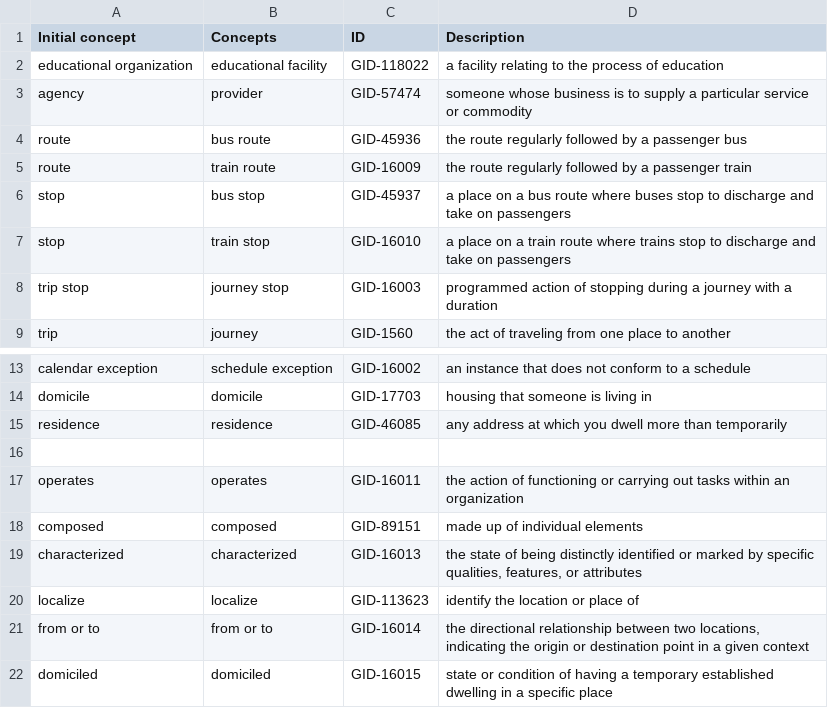
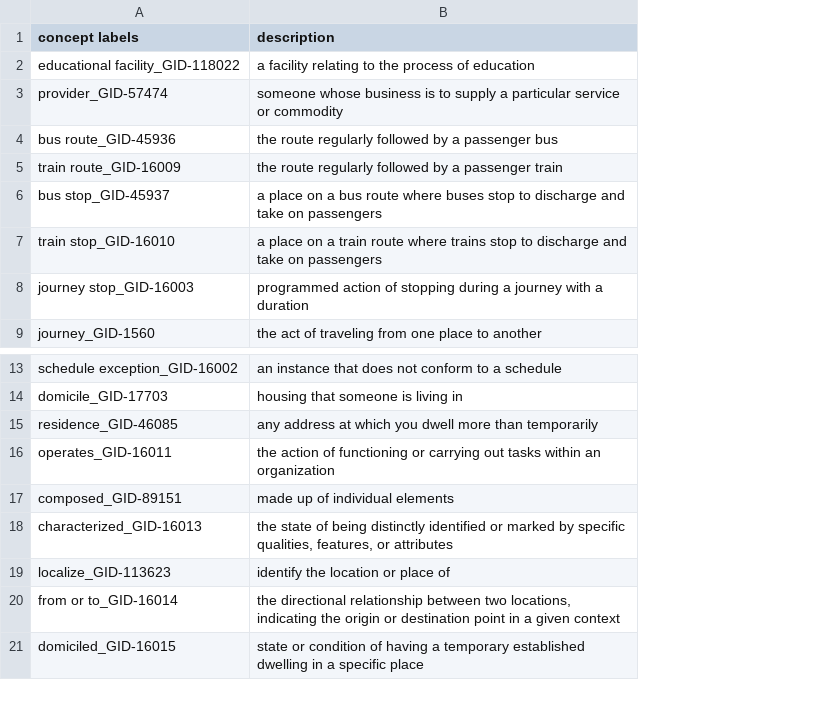
Before and after one commit to ThomasPasquali/Transportation-Education-Facilities, a CSV file: Phase 3 - Language Definition/DomainLanguageResources.csv, drawn as a sheet; only a part is shown, gaps mark what is left out; removed rows and columns are numbered as before the commit, all else as after; the diff names each change by its address in the sheet, - before the commit and + after, or states it on an @@ line.

Commit message:
Language definition

```diff
--- a/Phase 3 - Language Definition/DomainLanguageResources.csv
+++ b/Phase 3 - Language Definition/DomainLanguageResources.csv
-column A (Initial concept), rows 2-9: educational organization | agency | route | route | stop | stop | trip stop | trip; rows 13-15: calendar exception | domicile | residence; rows 17-22: operates | composed | characterized | localize | from or to | domiciled
-column B (Concepts), rows 2-9: educational facility | provider | bus route | train route | bus stop | train stop | journey stop | journey; rows 13-15: schedule exception | domicile | residence; rows 17-22: operates | composed | characterized | localize | from or to | domiciled
-column C (ID), rows 2-9: GID-118022 | GID-57474 | GID-45936 | GID-16009 | GID-45937 | GID-16010 | GID-16003 | GID-1560; rows 13-15: GID-16002 | GID-17703 | GID-46085; rows 17-22: GID-16011 | GID-89151 | GID-16013 | GID-113623 | GID-16014 | GID-16015
+column A (concept labels), rows 2-9: educational facility_GID-118022 | provider_GID-57474 | bus route_GID-45936 | train route_GID-16009 | bus stop_GID-45937 | train stop_GID-16010 | journey stop_GID-16003 | journey_GID-1560; rows 13-21: schedule exception_GID-16002 | domicile_GID-17703 | residence_GID-46085 | operates_GID-16011 | composed_GID-89151 | characterized_GID-16013 | localize_GID-113623 | from or to_GID-16014 | domiciled_GID-16015
-B1: Description
+B1: description
-row 16: (empty)
```
Also changed, not shown: 3 other files.
